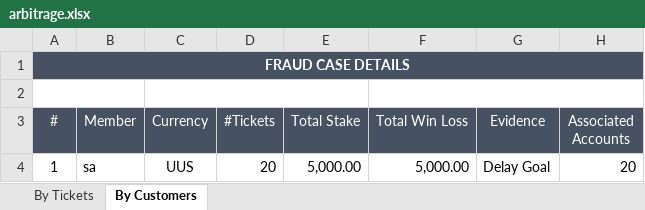
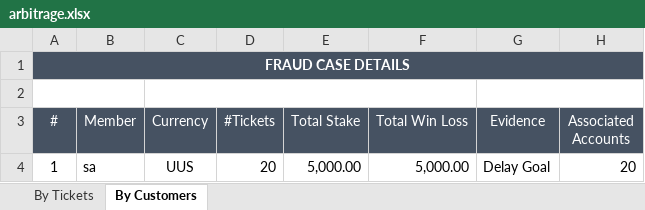
Before and after one commit to starixvn/spu_FraudSensor, an Excel workbook: Fanex.NAP.FS.Websites/App_Data/Excel Template/MatchMonitor/FraudCaseDetail/arbitrage.xlsx, sheet By Customers, drawn as a sheet; values as stored, in another font and other column widths than the file's, no borders; the diff names each change by its address in the sheet, - before the commit and + after, or states it on an @@ line.

```diff
--- a/Fanex.NAP.FS.Websites/App_Data/Excel Template/MatchMonitor/FraudCaseDetail/arbitrage.xlsx (sheet By Customers)
+++ b/Fanex.NAP.FS.Websites/App_Data/Excel Template/MatchMonitor/FraudCaseDetail/arbitrage.xlsx (sheet By Customers)
-C2:E2 merged
+C2:F2 merged
-F2:H2 merged
+G2:H2 merged
```
Also changed, not shown: sheet By Tickets, 5 other files.
